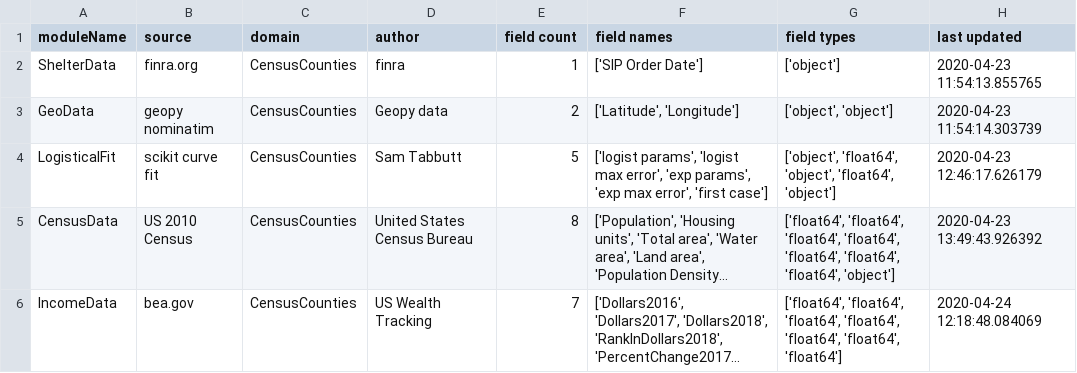
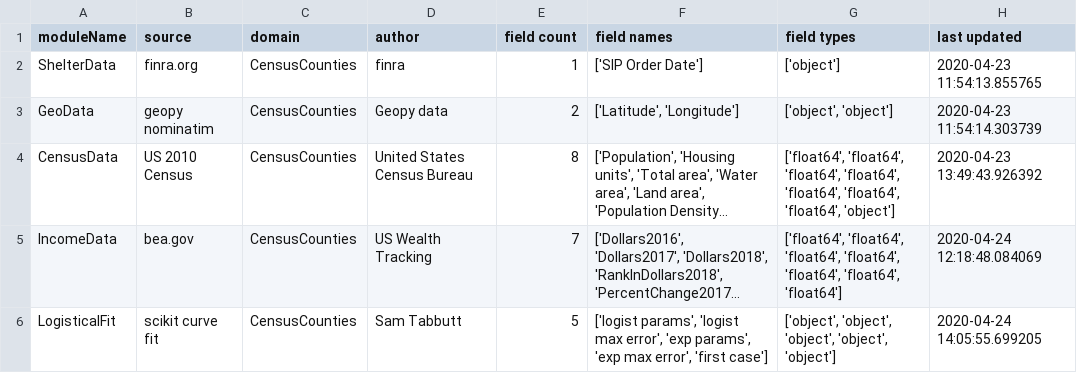
Before and after one commit to SamTabbutt/COVID, a CSV file: PreprocessedCountyData/metaData.csv, drawn as a sheet; long unchanged cells end in …; removed rows and columns are numbered as before the commit, all else as after; the diff names each change by its address in the sheet, - before the commit and + after, or states it on an @@ line.

```diff
--- a/PreprocessedCountyData/metaData.csv
+++ b/PreprocessedCountyData/metaData.csv
-row 4: LogisticalFit | scikit curve fit | CensusCounties | Sam Tabbutt | 5 | ['logist params', 'logist max error', 'exp params', 'exp max error', 'first case'] | ['object', 'float64', 'object', 'float64', 'object'] | 2020-04-23 12:46:17.626179
+row 6: LogisticalFit | scikit curve fit | CensusCounties | Sam Tabbutt | 5 | ['logist params', 'logist max error', 'exp params', 'exp max error', 'first case'] | ['object', 'object', 'object', 'object', 'object'] | 2020-04-24 14:05:55.699205
```
Also changed, not shown: 5 other files.
